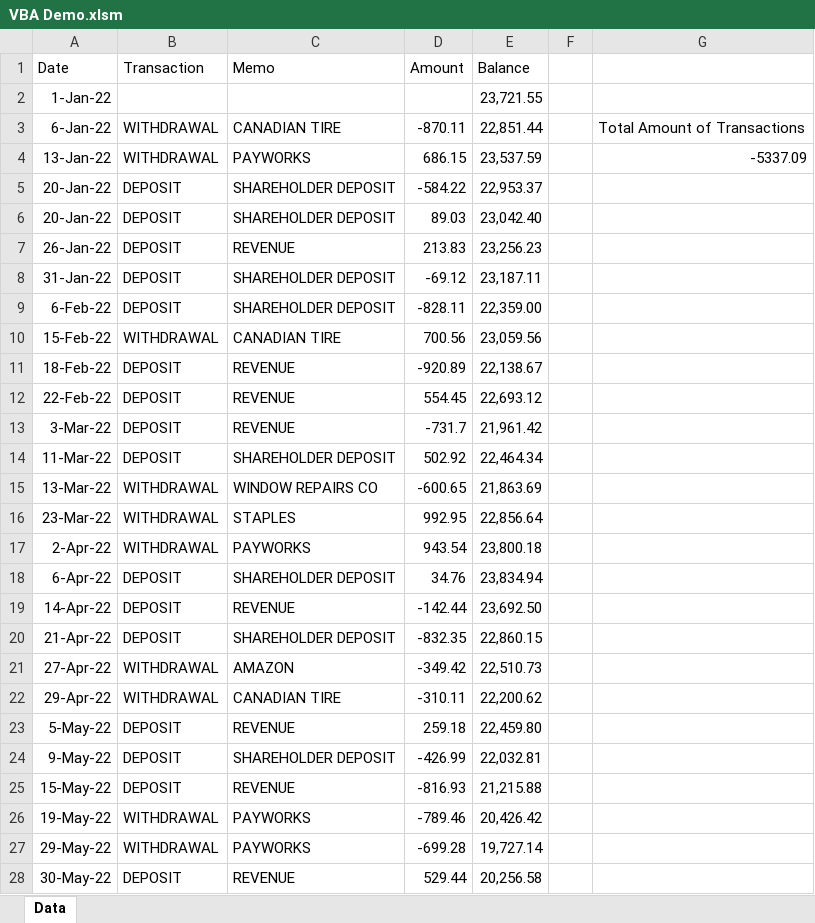
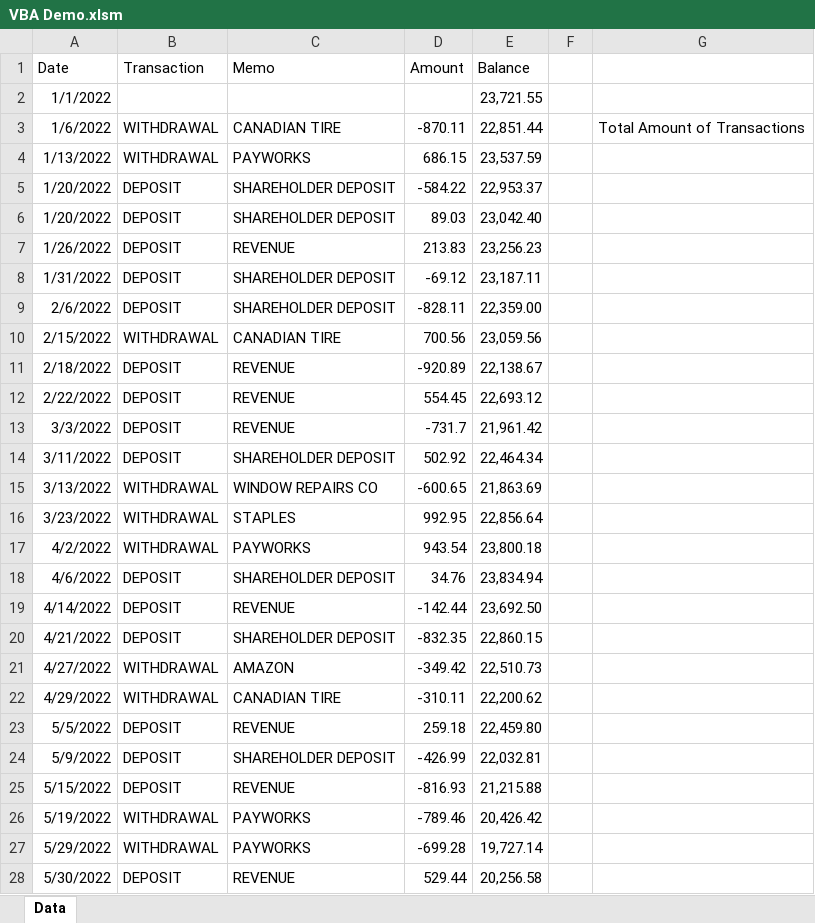
Before and after one commit to NoriTheBudgie/VBA-Screen-Cast, an Excel workbook: datasets/VBA Demo.xlsm, sheet Data, drawn as a sheet; only a part is shown; values as stored, in another font and other column widths than the file's, no borders; the diff covers the shown part only; the diff names each change by its address in the sheet, - before the commit and + after, or states it on an @@ line.

```diff
--- a/datasets/VBA Demo.xlsm (sheet Data)
+++ b/datasets/VBA Demo.xlsm (sheet Data)
-A2 (Date): 1-Jan-22
+A2 (Date): 1/1/2022
-A3 (Date): 6-Jan-22
+A3 (Date): 1/6/2022
-A4 (Date): 13-Jan-22
+A4 (Date): 1/13/2022
-G4: -5337.09
+G4: (empty)
-A5:A6 (Date): 20-Jan-22
+A5:A6 (Date): 1/20/2022
-A7 (Date): 26-Jan-22
+A7 (Date): 1/26/2022
-A8 (Date): 31-Jan-22
+A8 (Date): 1/31/2022
-A9 (Date): 6-Feb-22
+A9 (Date): 2/6/2022
-A10 (Date): 15-Feb-22
+A10 (Date): 2/15/2022
-A11 (Date): 18-Feb-22
+A11 (Date): 2/18/2022
-A12 (Date): 22-Feb-22
+A12 (Date): 2/22/2022
-A13 (Date): 3-Mar-22
+A13 (Date): 3/3/2022
-A14 (Date): 11-Mar-22
+A14 (Date): 3/11/2022
-A15 (Date): 13-Mar-22
+A15 (Date): 3/13/2022
-A16 (Date): 23-Mar-22
+A16 (Date): 3/23/2022
-A17 (Date): 2-Apr-22
+A17 (Date): 4/2/2022
-A18 (Date): 6-Apr-22
+A18 (Date): 4/6/2022
-A19 (Date): 14-Apr-22
+A19 (Date): 4/14/2022
-A20 (Date): 21-Apr-22
+A20 (Date): 4/21/2022
-A21 (Date): 27-Apr-22
+A21 (Date): 4/27/2022
-A22 (Date): 29-Apr-22
+A22 (Date): 4/29/2022
-A23 (Date): 5-May-22
+A23 (Date): 5/5/2022
-A24 (Date): 9-May-22
+A24 (Date): 5/9/2022
-A25 (Date): 15-May-22
+A25 (Date): 5/15/2022
-A26 (Date): 19-May-22
+A26 (Date): 5/19/2022
-A27 (Date): 29-May-22
+A27 (Date): 5/29/2022
-A28 (Date): 30-May-22
+A28 (Date): 5/30/2022
```
Also changed, not shown: 36 edited cells elsewhere in this sheet, datasets/Raw Data.xlsx, 1 other file.
